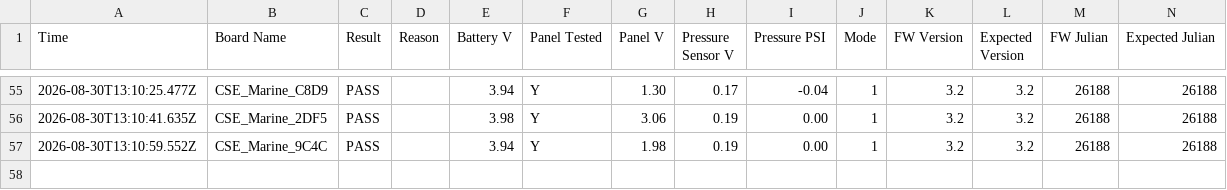
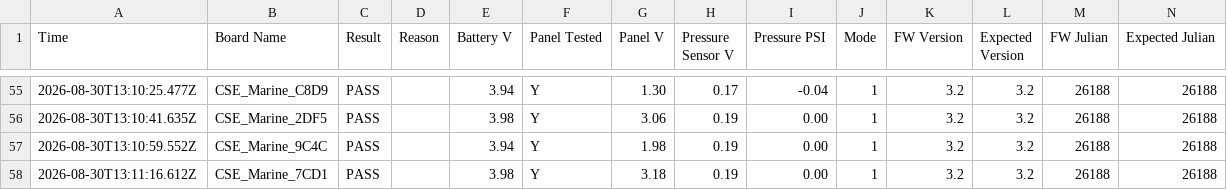
Before and after one commit to gmiedema-cse/Westshore-Testing-Log, a CSV file: test_log.csv, drawn as a sheet; only a part is shown, gaps mark what is left out.

Commit message:
Update test log (57 results)

```diff
--- a/test_log.csv
+++ b/test_log.csv
@@ -57 +57,2 @@ Time,Board Name,Result,Reason,Battery V,Panel Tested,Panel V,Pressure Sensor V,P
 2026-08-30T13:10:59.552Z,CSE_Marine_9C4C,PASS,,3.94,Y,1.98,0.19,0.00,1,3.2,3.2,26188,26188
+2026-08-30T13:11:16.612Z,CSE_Marine_7CD1,PASS,,3.98,Y,3.18,0.19,0.00,1,3.2,3.2,26188,26188
```
